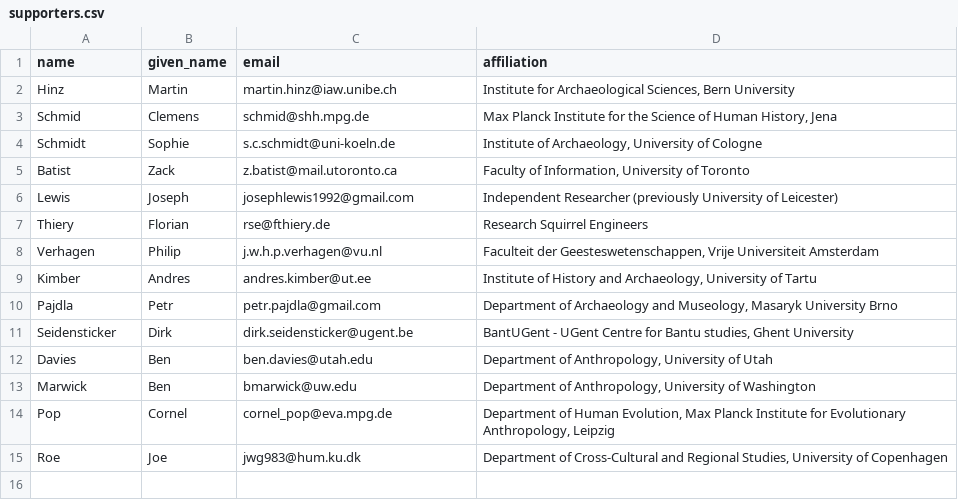
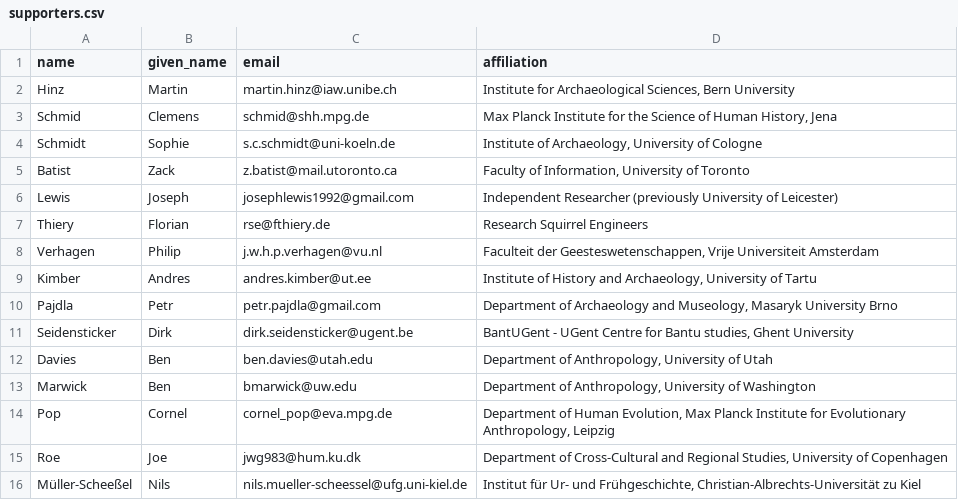
Before and after one commit to sslarch/sslarch.github.io, a CSV file: supporters.csv, drawn as a sheet.

Commit message:
added nils ms to list

```diff
--- a/supporters.csv
+++ b/supporters.csv
@@ -15 +15,2 @@
 "Roe", "Joe", "jwg983@hum.ku.dk", "Department of Cross-Cultural and Regional Studies, University of Copenhagen"
+"Müller-Scheeßel", "Nils", "nils.mueller-scheessel@ufg.uni-kiel.de", "Institut für Ur- und Frühgeschichte, Christian-Albrechts-Universität zu Kiel"
```
